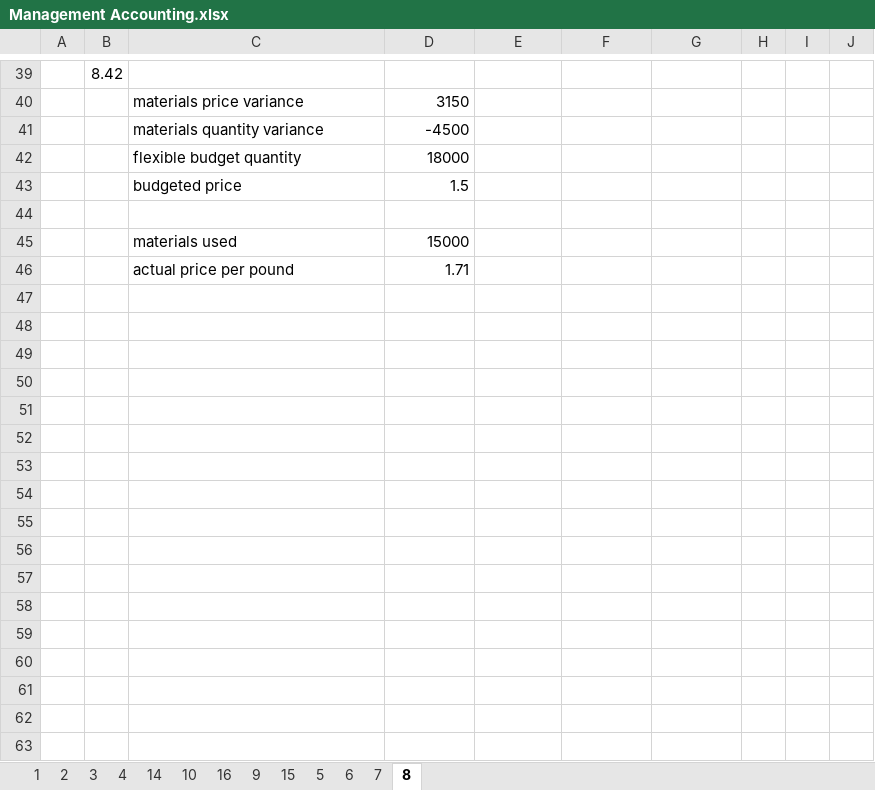
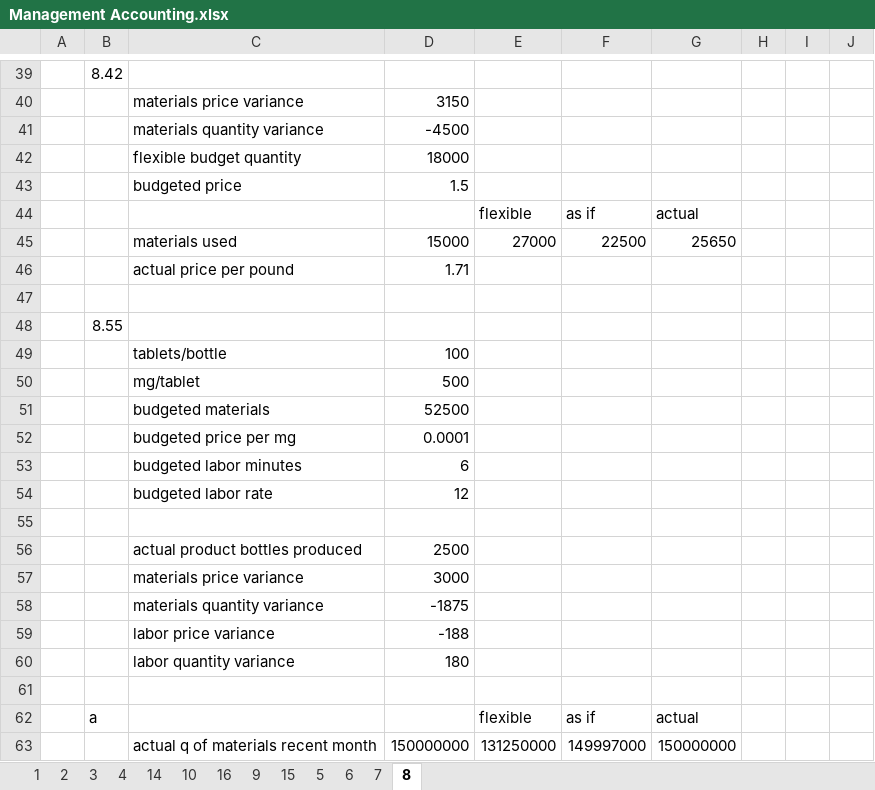
Before and after one commit to amwolz/Finance-Portfolio, an Excel workbook: Management Accounting.xlsx, sheet 8, drawn as a sheet; only a part is shown, gaps mark what is left out; values as stored, in another font and other column widths than the file's, no borders; addresses are those after the commit; the diff covers the shown part only; the diff names each change by its address in the sheet, - before the commit and + after, or states it on an @@ line.

Commit message:
Process Costing - Budgetary Control and Variance Analysis

```diff
--- a/Management Accounting.xlsx (sheet 8)
+++ b/Management Accounting.xlsx (sheet 8)
+row 44:  |  |  |  | flexible | as if | actual
+row 45:  |  | materials used | 15000 | 27000 | 22500 | 25650
+row 46:  |  | actual price per pound | 1.71
+row 48:  | 8.55
+row 49:  |  | tablets/bottle | 100
+row 50:  |  | mg/tablet | 500
+row 51:  |  | budgeted materials | 52500
+row 52:  |  | budgeted price per mg | 0.0001
+row 53:  |  | budgeted labor minutes | 6
+row 54:  |  | budgeted labor rate | 12
-row 55:  |  | materials used | 15000
+row 55: (empty)
+row 56:  |  | actual product bottles produced | 2500
+row 57:  |  | materials price variance | 3000
+row 58:  |  | materials quantity variance | -1875
+row 59:  |  | labor price variance | -188
+row 60:  |  | labor quantity variance | 180
-row 61:  |  | actual price per pound | 1.71
+row 61: (empty)
+row 62:  | a |  |  | flexible | as if | actual
+row 63:  |  | actual q of materials recent month | 150000000 | 131250000 | 149997000 | 150000000
```
Also changed, not shown: 52 added rows, 2 removed rows and 5 edited cells elsewhere in this sheet, sheet 15, sheet 6, sheet 5.
